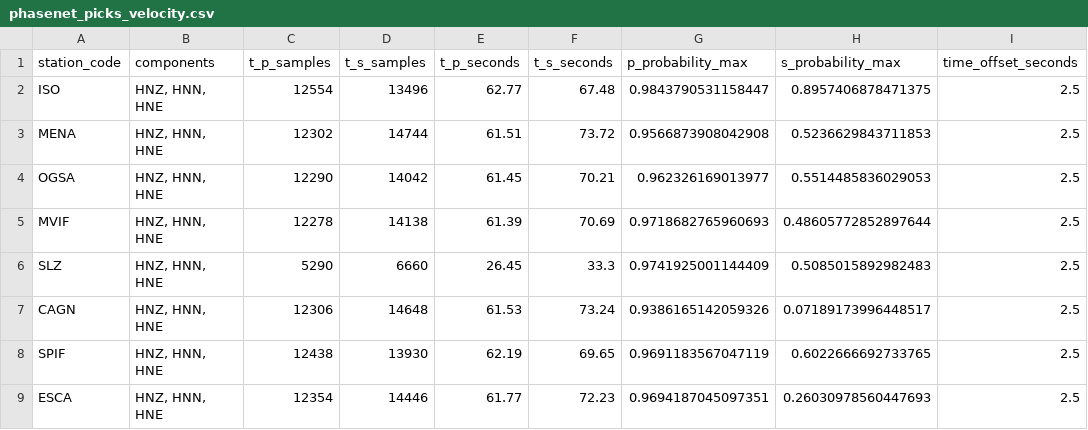
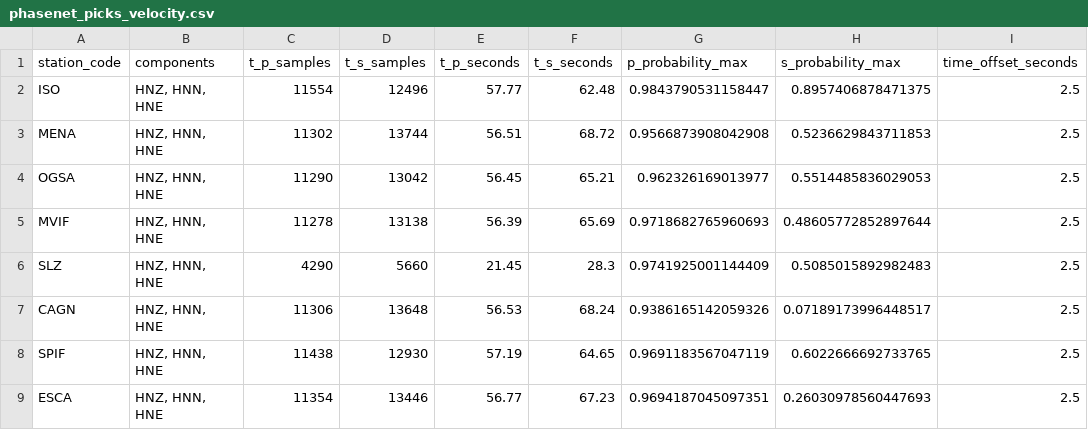
Before and after one commit to giulianaparadiso99/tesi-seismic-analysis, a CSV file: data/processed/03_phase_identification_phasenet/velocity/phasenet_picks_velocity.csv, drawn as a sheet; only a part is shown; the diff covers the shown part only; the diff names each change by its address in the sheet, - before the commit and + after, or states it on an @@ line.

Commit message:
phaseent picking

```diff
--- a/data/processed/03_phase_identification_phasenet/velocity/phasenet_picks_velocity.csv
+++ b/data/processed/03_phase_identification_phasenet/velocity/phasenet_picks_velocity.csv
-C2 (t_p_samples): 12554
+C2 (t_p_samples): 11554
-D2 (t_s_samples): 13496
+D2 (t_s_samples): 12496
-E2 (t_p_seconds): 62.77
+E2 (t_p_seconds): 57.77
-F2 (t_s_seconds): 67.48
+F2 (t_s_seconds): 62.48
-C3 (t_p_samples): 12302
+C3 (t_p_samples): 11302
-D3 (t_s_samples): 14744
+D3 (t_s_samples): 13744
-E3 (t_p_seconds): 61.51
+E3 (t_p_seconds): 56.51
-F3 (t_s_seconds): 73.72
+F3 (t_s_seconds): 68.72
-C4 (t_p_samples): 12290
+C4 (t_p_samples): 11290
-D4 (t_s_samples): 14042
+D4 (t_s_samples): 13042
-E4 (t_p_seconds): 61.45
+E4 (t_p_seconds): 56.45
-F4 (t_s_seconds): 70.21
+F4 (t_s_seconds): 65.21
-C5 (t_p_samples): 12278
+C5 (t_p_samples): 11278
-D5 (t_s_samples): 14138
+D5 (t_s_samples): 13138
-E5 (t_p_seconds): 61.39
+E5 (t_p_seconds): 56.39
-F5 (t_s_seconds): 70.69
+F5 (t_s_seconds): 65.69
-C6 (t_p_samples): 5290
+C6 (t_p_samples): 4290
-D6 (t_s_samples): 6660
+D6 (t_s_samples): 5660
-E6 (t_p_seconds): 26.45
+E6 (t_p_seconds): 21.45
-F6 (t_s_seconds): 33.3
+F6 (t_s_seconds): 28.3
-C7 (t_p_samples): 12306
+C7 (t_p_samples): 11306
-D7 (t_s_samples): 14648
+D7 (t_s_samples): 13648
-E7 (t_p_seconds): 61.53
+E7 (t_p_seconds): 56.53
-F7 (t_s_seconds): 73.24
+F7 (t_s_seconds): 68.24
-C8 (t_p_samples): 12438
+C8 (t_p_samples): 11438
-D8 (t_s_samples): 13930
+D8 (t_s_samples): 12930
-E8 (t_p_seconds): 62.19
+E8 (t_p_seconds): 57.19
-F8 (t_s_seconds): 69.65
+F8 (t_s_seconds): 64.65
-C9 (t_p_samples): 12354
+C9 (t_p_samples): 11354
-D9 (t_s_samples): 14446
+D9 (t_s_samples): 13446
-E9 (t_p_seconds): 61.77
+E9 (t_p_seconds): 56.77
-F9 (t_s_seconds): 72.23
+F9 (t_s_seconds): 67.23
```
Also changed, not shown: 52 edited cells elsewhere in this file, 15 other files.
